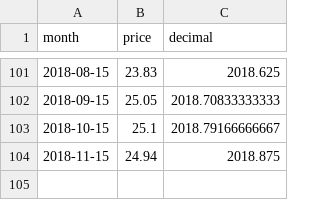
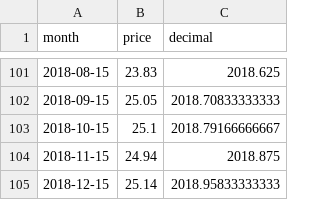
Before and after one commit to theecanmole/nzu, a CSV file: nzu-month-price.csv, drawn as a sheet; only a part is shown, gaps mark what is left out; the diff names each change by its address in the sheet, - before the commit and + after, or states it on an @@ line.

```diff
--- a/nzu-month-price.csv
+++ b/nzu-month-price.csv
+row 105: 2018-12-15 | 25.14 | 2018.95833333333
```
Also changed, not shown: nzu-edited-raw-prices-data.csv, nzu-weekly-prices-data.csv, 2 other files.
